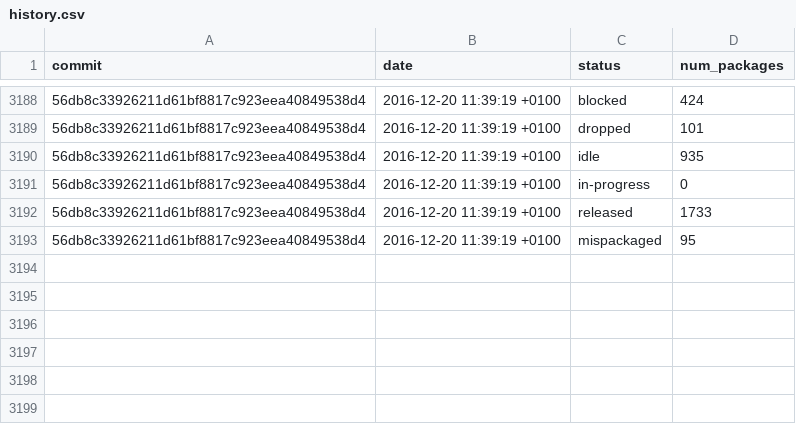
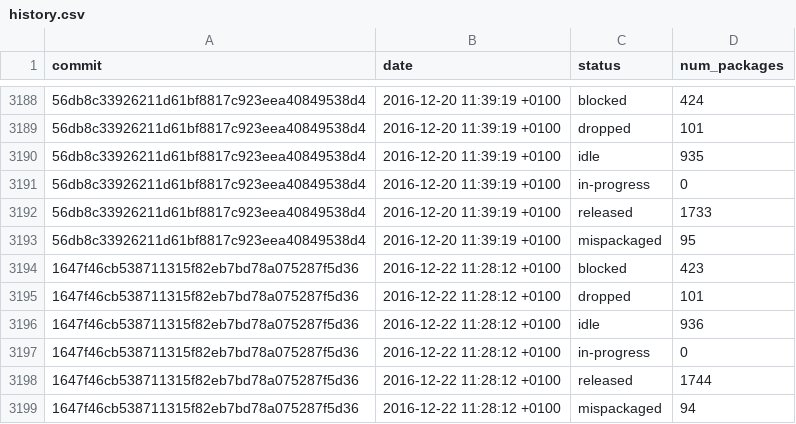
Before and after one commit to fedora-python/portingdb, a CSV file: data/history.csv, drawn as a sheet; only a part is shown, gaps mark what is left out; the diff names each change by its address in the sheet, - before the commit and + after, or states it on an @@ line.

Commit message:
Update Fedora data
idle -> missing (1)
    libmateweather
mispackaged -> released (1)
    xapian-bindings
missing -> released (3)
    pychromecast
    python-ZODB3
    python-pathlib2

```diff
--- a/data/history.csv
+++ b/data/history.csv
+row 3194: 1647f46cb538711315f82eb7bd78a075287f5d36 | 2016-12-22 11:28:12 +0100 | blocked | 423
+row 3195: 1647f46cb538711315f82eb7bd78a075287f5d36 | 2016-12-22 11:28:12 +0100 | dropped | 101
+row 3196: 1647f46cb538711315f82eb7bd78a075287f5d36 | 2016-12-22 11:28:12 +0100 | idle | 936
+row 3197: 1647f46cb538711315f82eb7bd78a075287f5d36 | 2016-12-22 11:28:12 +0100 | in-progress | 0
+row 3198: 1647f46cb538711315f82eb7bd78a075287f5d36 | 2016-12-22 11:28:12 +0100 | released | 1744
+row 3199: 1647f46cb538711315f82eb7bd78a075287f5d36 | 2016-12-22 11:28:12 +0100 | mispackaged | 94
```
Also changed, not shown: 1 other file.
